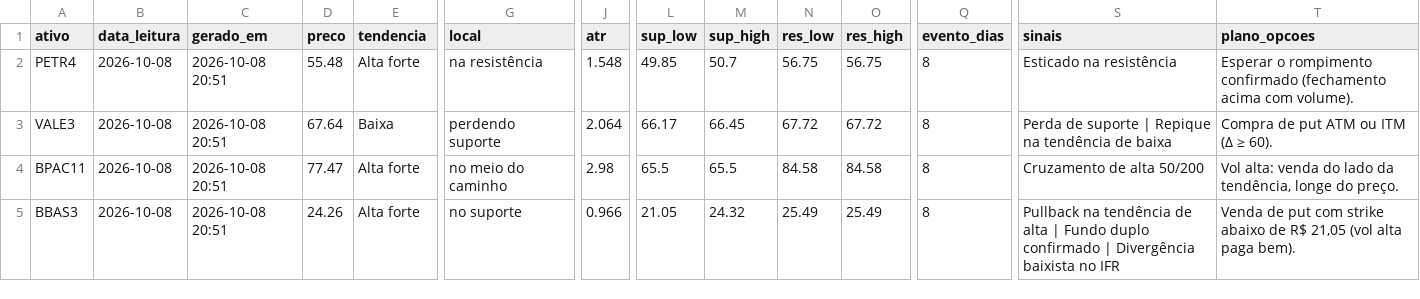
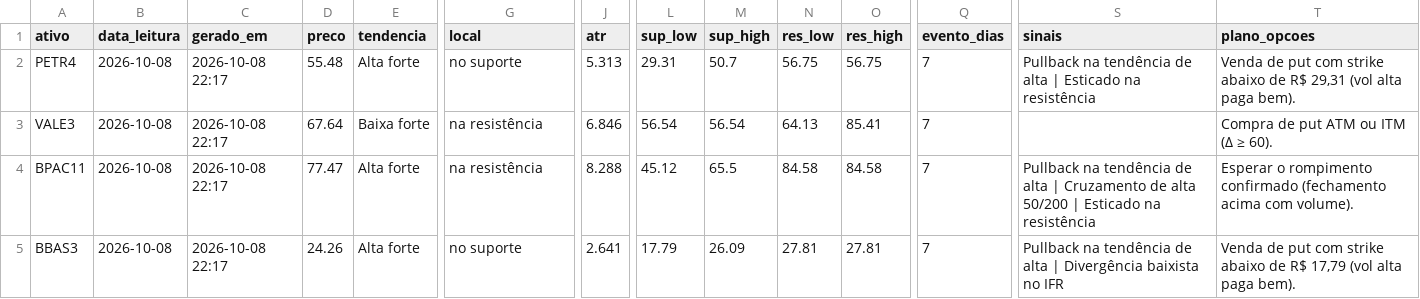
Before and after one commit to DCS1986/PAINEL-ARBITRAGEM, a CSV file: radar_tecnico/radar/leituras.csv, drawn as a sheet; only a part is shown, gaps mark what is left out; the diff covers the shown part only; the diff names each change by its address in the sheet, - before the commit and + after, or states it on an @@ line.

Commit message:
Radar: leituras 2026-10-09

```diff
--- a/radar_tecnico/radar/leituras.csv
+++ b/radar_tecnico/radar/leituras.csv
-C2:C5 (gerado_em): 2026-10-08 20:51
+C2:C5 (gerado_em): 2026-10-08 22:17
-G2 (local): na resistência
+G2 (local): no suporte
-J2 (atr): 1.548
+J2 (atr): 5.313
-L2 (sup_low): 49.85
+L2 (sup_low): 29.31
-Q2:Q5 (evento_dias): 8
+Q2:Q5 (evento_dias): 7
-S2 (sinais): Esticado na resistência
+S2 (sinais): Pullback na tendência de alta | Esticado na resistência
-T2 (plano_opcoes): Esperar o rompimento confirmado (fechamento acima com volume).
+T2 (plano_opcoes): Venda de put com strike abaixo de R$ 29,31 (vol alta paga bem).
-E3 (tendencia): Baixa
+E3 (tendencia): Baixa forte
-G3 (local): perdendo suporte
+G3 (local): na resistência
-J3 (atr): 2.064
+J3 (atr): 6.846
-L3 (sup_low): 66.17
+L3 (sup_low): 56.54
-M3 (sup_high): 66.45
+M3 (sup_high): 56.54
-N3 (res_low): 67.72
+N3 (res_low): 64.13
-O3 (res_high): 67.72
+O3 (res_high): 85.41
-S3 (sinais): Perda de suporte | Repique na tendência de baixa
+S3 (sinais): (empty)
-G4 (local): no meio do caminho
+G4 (local): na resistência
-J4 (atr): 2.98
+J4 (atr): 8.288
-L4 (sup_low): 65.5
+L4 (sup_low): 45.12
-S4 (sinais): Cruzamento de alta 50/200
+S4 (sinais): Pullback na tendência de alta | Cruzamento de alta 50/200 | Esticado na resistência
-T4 (plano_opcoes): Vol alta: venda do lado da tendência, longe do preço.
+T4 (plano_opcoes): Esperar o rompimento confirmado (fechamento acima com volume).
-J5 (atr): 0.966
+J5 (atr): 2.641
-L5 (sup_low): 21.05
+L5 (sup_low): 17.79
-M5 (sup_high): 24.32
+M5 (sup_high): 26.09
-N5 (res_low): 25.49
+N5 (res_low): 27.81
-O5 (res_high): 25.49
+O5 (res_high): 27.81
-S5 (sinais): …alta | Fundo duplo confirmado | Divergência baixista…
+S5 (sinais): …alta | Divergência baixista…
-T5 (plano_opcoes): …de R$ 21,05 (vol alta…
+T5 (plano_opcoes): …de R$ 17,79 (vol alta…
```
Also changed, not shown: 86 edited cells elsewhere in this file, radar_tecnico/radar/sugestoes.csv.
